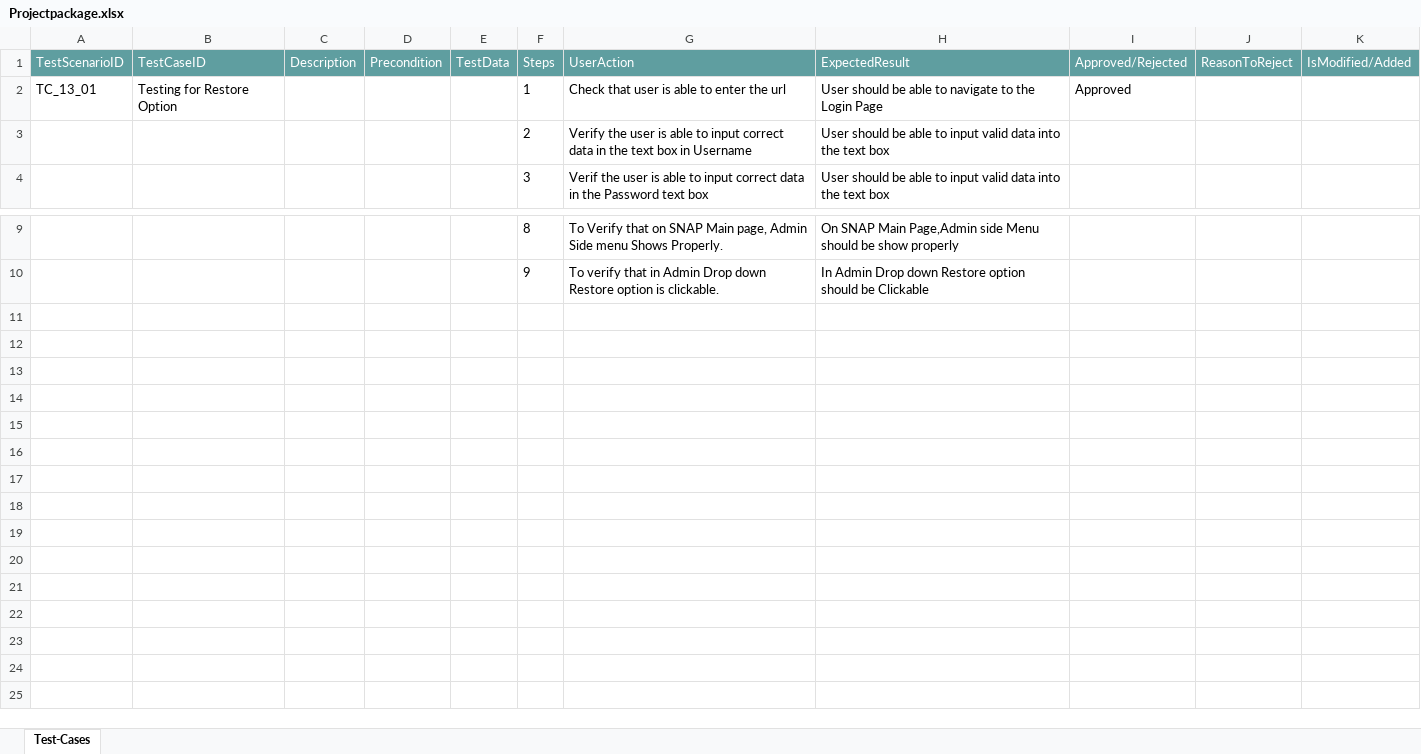
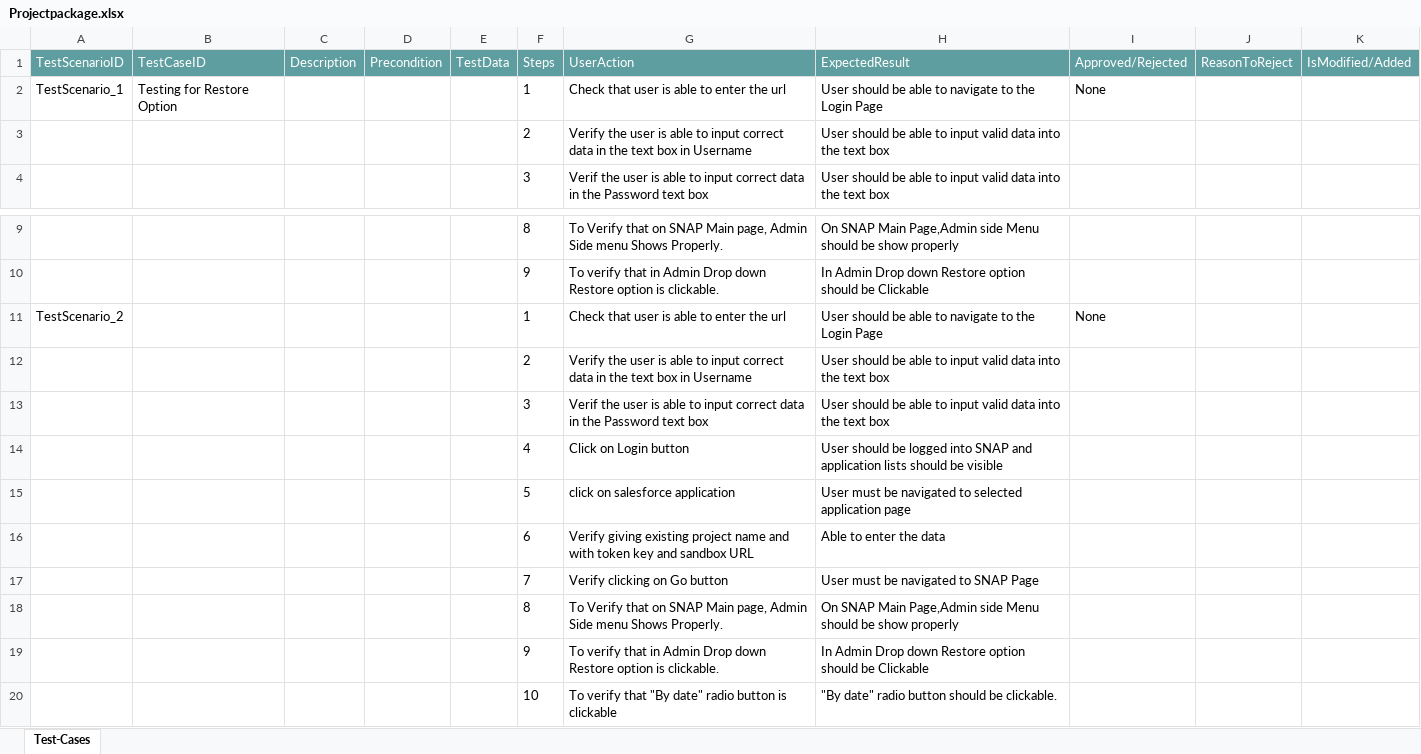
Before and after one commit to ShaikMohamedIrfan/KomalGenericProject, an Excel workbook: Projectpackage.xlsx, sheet Test-Cases, drawn as a sheet; only a part is shown, gaps mark what is left out; values as stored, in another font and other column widths than the file's, no borders; table styles not drawn; the diff names each change by its address in the sheet, - before the commit and + after, or states it on an @@ line.

Commit message:
Initial Commit for Verification of Test cases

```diff
--- a/Projectpackage.xlsx (sheet Test-Cases)
+++ b/Projectpackage.xlsx (sheet Test-Cases)
-A2 (TestScenarioID): TC_13_01
+A2 (TestScenarioID): TestScenario_1
-I2 (Approved/Rejected): Approved
+I2 (Approved/Rejected): None
+row 11: TestScenario_2 |  |  |  |  | 1 | Check that user is able to enter the url | User should be able to navigate to the Login Page | None
+row 12:  |  |  |  |  | 2 | Verify the user is able to input correct data in the text box in Username | User should be able to input valid data into the text box
+row 13:  |  |  |  |  | 3 | Verif the user is able to input correct data in the Password text box | User should be able to input valid data into the text box
+row 14:  |  |  |  |  | 4 | Click on Login button | User should be logged into SNAP and application lists should be visible
+row 15:  |  |  |  |  | 5 | click on salesforce application | User must be navigated to selected application page
+row 16:  |  |  |  |  | 6 | Verify giving existing project name and with token key and sandbox URL | Able to enter the data
+row 17:  |  |  |  |  | 7 | Verify clicking on Go button | User must be navigated to SNAP Page
+row 18:  |  |  |  |  | 8 | To Verify that on SNAP Main page, Admin Side menu Shows Properly. | On SNAP Main Page,Admin side Menu should be show properly
+row 19:  |  |  |  |  | 9 | To verify that in Admin Drop down Restore option is clickable. | In Admin Drop down Restore option should be Clickable
+row 20:  |  |  |  |  | 10 | To verify that "By date" radio button is clickable | "By date" radio button should be clickable.
```
